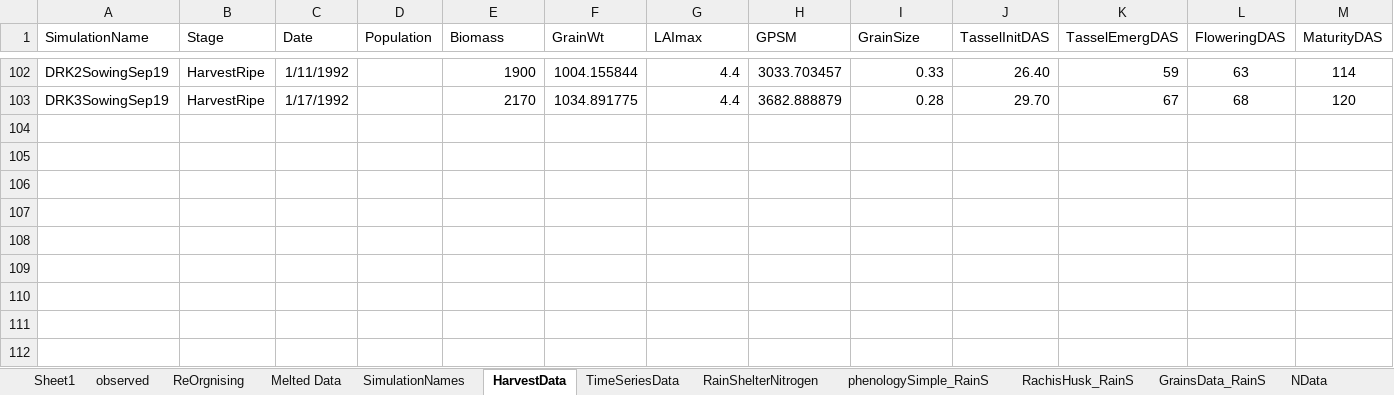
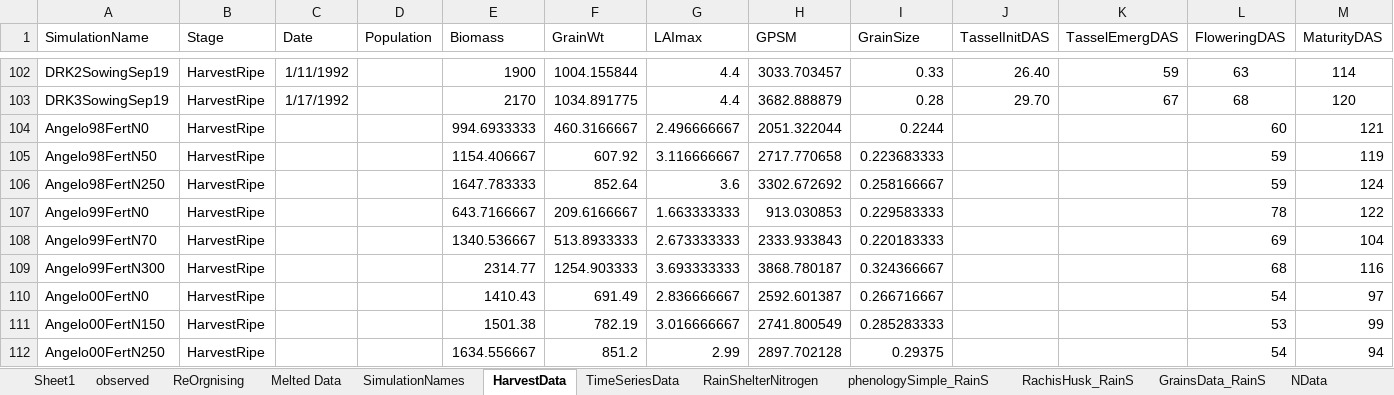
Before and after one commit to APSIMInitiative/ApsimX, an Excel workbook: Prototypes/Maize/Observations/obsDataMaize_DB.xlsx, sheet HarvestData, drawn as a sheet; only a part is shown, gaps mark what is left out; values as stored, in another font and other column widths than the file's, no borders; rows hold the shown columns only; the diff names each change by its address in the sheet, - before the commit and + after, or states it on an @@ line.

Commit message:
Copied obsDataMaize_DM back in from master because I resolved conflict with wrong versin

```diff
--- a/Prototypes/Maize/Observations/obsDataMaize_DB.xlsx (sheet HarvestData)
+++ b/Prototypes/Maize/Observations/obsDataMaize_DB.xlsx (sheet HarvestData)
+row 104: Angelo98FertN0 | HarvestRipe |  |  | 994.6933333 | 460.3166667 | 2.496666667 | 2051.322044 | 0.2244 |  |  | 60 | 121
+row 105: Angelo98FertN50 | HarvestRipe |  |  | 1154.406667 | 607.92 | 3.116666667 | 2717.770658 | 0.223683333 |  |  | 59 | 119
+row 106: Angelo98FertN250 | HarvestRipe |  |  | 1647.783333 | 852.64 | 3.6 | 3302.672692 | 0.258166667 |  |  | 59 | 124
+row 107: Angelo99FertN0 | HarvestRipe |  |  | 643.7166667 | 209.6166667 | 1.663333333 | 913.030853 | 0.229583333 |  |  | 78 | 122
+row 108: Angelo99FertN70 | HarvestRipe |  |  | 1340.536667 | 513.8933333 | 2.673333333 | 2333.933843 | 0.220183333 |  |  | 69 | 104
+row 109: Angelo99FertN300 | HarvestRipe |  |  | 2314.77 | 1254.903333 | 3.693333333 | 3868.780187 | 0.324366667 |  |  | 68 | 116
+row 110: Angelo00FertN0 | HarvestRipe |  |  | 1410.43 | 691.49 | 2.836666667 | 2592.601387 | 0.266716667 |  |  | 54 | 97
+row 111: Angelo00FertN150 | HarvestRipe |  |  | 1501.38 | 782.19 | 3.016666667 | 2741.800549 | 0.285283333 |  |  | 53 | 99
+row 112: Angelo00FertN250 | HarvestRipe |  |  | 1634.556667 | 851.2 | 2.99 | 2897.702128 | 0.29375 |  |  | 54 | 94
```
Also changed, not shown: sheet TimeSeriesData, sheet observed, sheet RainShelterNitrogen, sheet ReOrgnising, formulas that keep their value.
